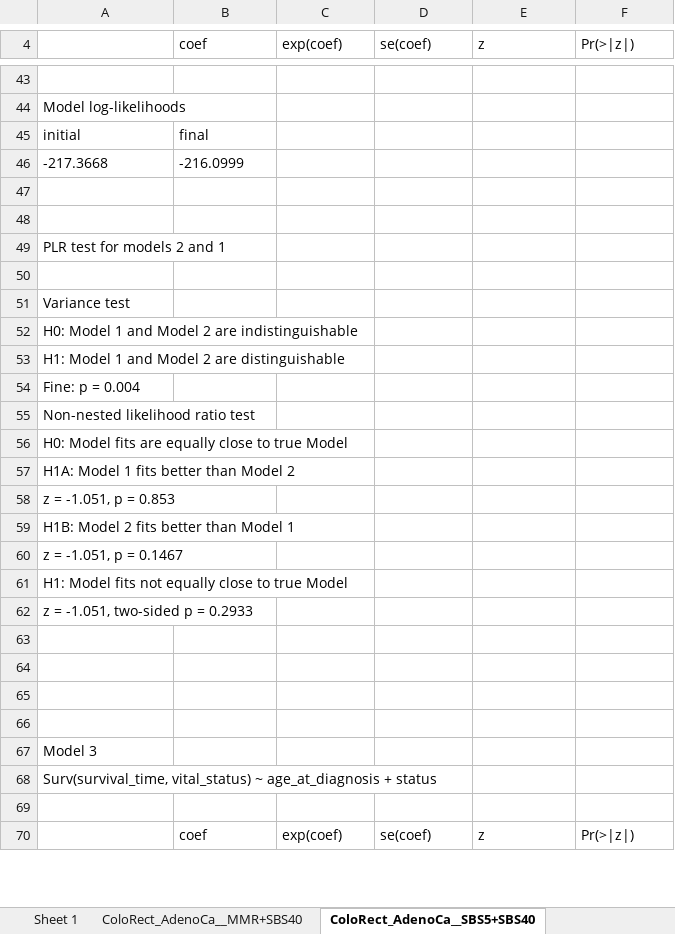
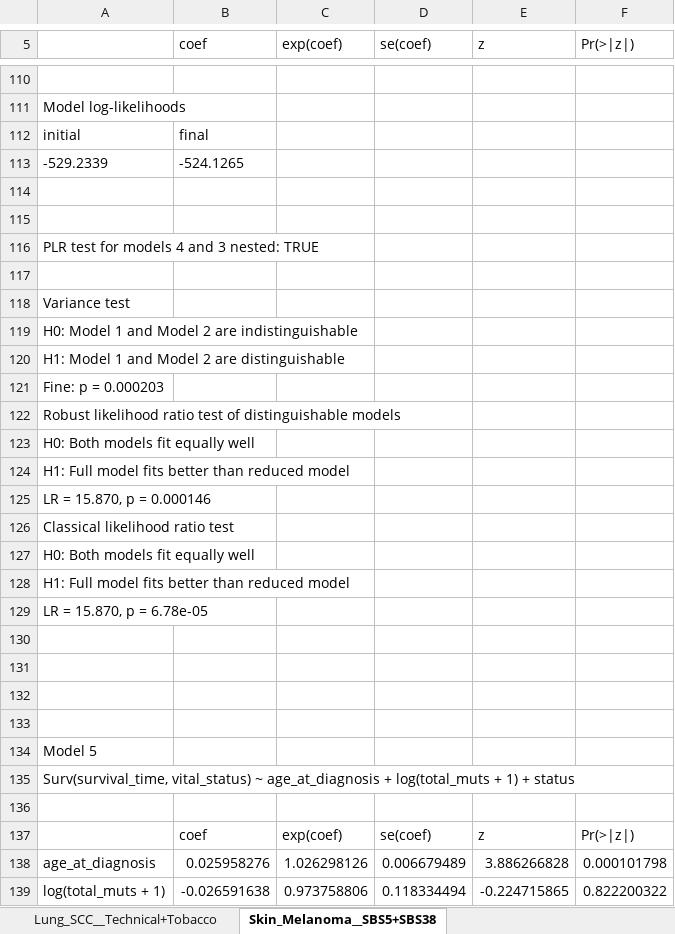
Before and after one commit to annahyan/mutsigints, an Excel workbook: supp_data/tcga_negative_sig_sig_survivals.xlsx, sheet Skin_Melanoma__SBS5+SBS38, drawn as a sheet; only a part is shown, gaps mark what is left out; the shorter side is filled out with more unchanged rows; values as stored, in another font and other column widths than the file's, no borders; removed rows and columns are numbered as before the commit, all else as after; the diff covers the shown part only; the diff names each change by its address in the sheet, - before the commit and + after, or states it on an @@ line.

```diff
--- a/supp_data/tcga_negative_sig_sig_survivals.xlsx (sheet Skin_Melanoma__SBS5+SBS38)
+++ b/supp_data/tcga_negative_sig_sig_survivals.xlsx (sheet Skin_Melanoma__SBS5+SBS38)
-sheet tab: ColoRect_AdenoCa__SBS5+SBS40
+sheet tab: Skin_Melanoma__SBS5+SBS38
+sheet tab: Lung_SCC__Technical+Tobacco
-row 46: -217.3668 | -216.0999
+row 113: -529.2339 | -524.1265
-A116: PLR test for models 2 and 1
+A116: PLR test for models 4 and 3 nested: TRUE
-A121: Fine: p = 0.004
+A121: Fine: p = 0.000203
-A122: Non-nested likelihood ratio test
+A122: Robust likelihood ratio test of distinguishable models
-A123: H0: Model fits are equally close to true Model
+A123: H0: Both models fit equally well
-A124: H1A: Model 1 fits better than Model 2
+A124: H1: Full model fits better than reduced model
-A125: z = -1.051, p = 0.853
+A125: LR = 15.870, p = 0.000146
-A126: H1B: Model 2 fits better than Model 1
+A126: Classical likelihood ratio test
-A127: z = -1.051, p = 0.1467
+A127: H0: Both models fit equally well
-A128: H1: Model fits not equally close to true Model
+A128: H1: Full model fits better than reduced model
-A129: z = -1.051, two-sided p = 0.2933
+A129: LR = 15.870, p = 6.78e-05
-A134: Model 3
+A134: Model 5
+row 135: Surv(survival_time, vital_status) ~ age_at_diagnosis + log(total_muts + 1) + status
+row 136: (empty)
+row 137:  | coef | exp(coef) | se(coef) | z | Pr(>|z|)
+row 138: age_at_diagnosis | 0.025958276 | 1.026298126 | 0.006679489 | 3.886266828 | 0.000101798
+row 139: log(total_muts + 1) | -0.026591638 | 0.973758806 | 0.118334494 | -0.224715865 | 0.822200322
```
Also changed, not shown: 159 added rows, 25 removed rows, 11 moved rows and 21 edited cells elsewhere in this sheet, sheet ColoRect_AdenoCa__MMR+SBS40, other sheet tabs, supp_data/pcawg_negative_sig_sig_survivals.xlsx, supp_data/pcawg_positive_sig_sig_survivals.xlsx, 13 other files.
